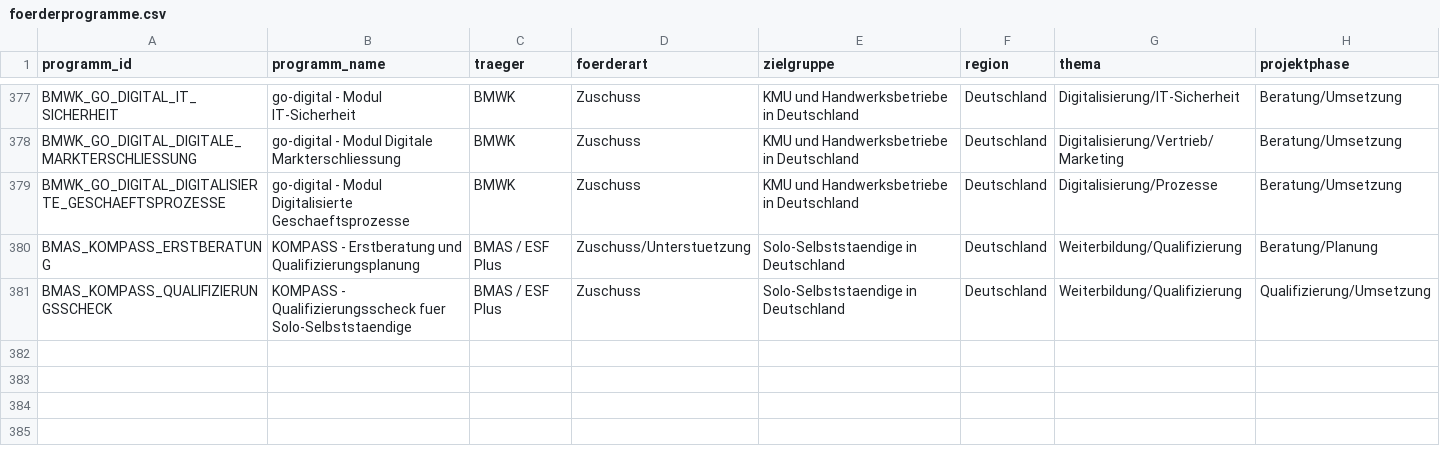
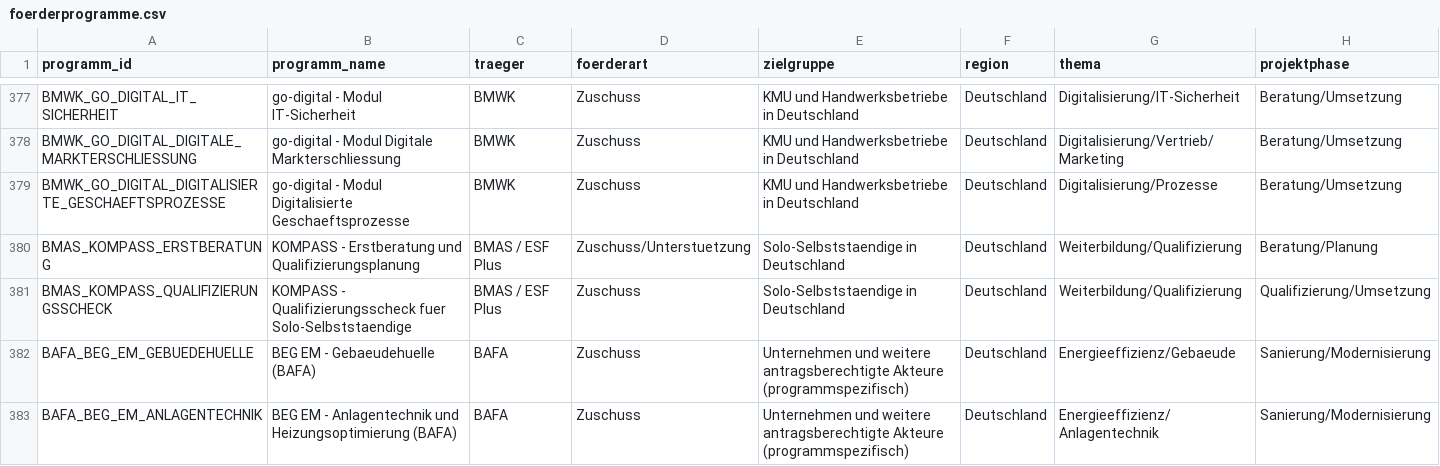
Before and after one commit to weissio/foerdermittel-navigator, a CSV file: data/foerderprogramme.csv, drawn as a sheet; only a part is shown, gaps mark what is left out; rows hold the shown columns only; the diff names each change by its address in the sheet, - before the commit and + after, or states it on an @@ line.

Commit message:
data: bafa beg-em einzelmassnahmen +2

```diff
--- a/data/foerderprogramme.csv
+++ b/data/foerderprogramme.csv
+row 382: BAFA_BEG_EM_GEBUEDEHUELLE | BEG EM - Gebaeudehuelle (BAFA) | BAFA | Zuschuss | Unternehmen und weitere antragsberechtigte Akteure (programmspezifisch) | Deutschland | Energieeffizienz/Gebaeude | Sanierung/Modernisierung
+row 383: BAFA_BEG_EM_ANLAGENTECHNIK | BEG EM - Anlagentechnik und Heizungsoptimierung (BAFA) | BAFA | Zuschuss | Unternehmen und weitere antragsberechtigte Akteure (programmspezifisch) | Deutschland | Energieeffizienz/Anlagentechnik | Sanierung/Modernisierung
```
Also changed, not shown: 4 other files.
